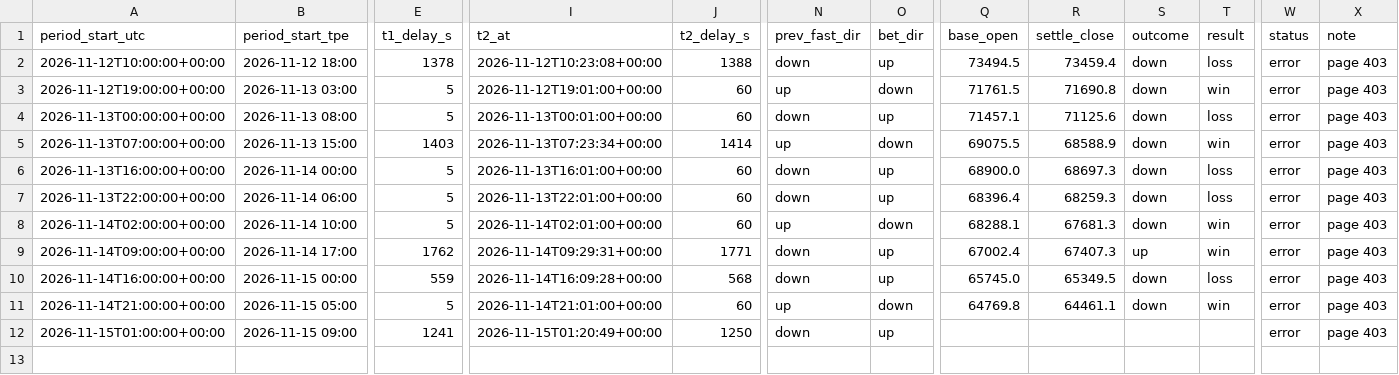
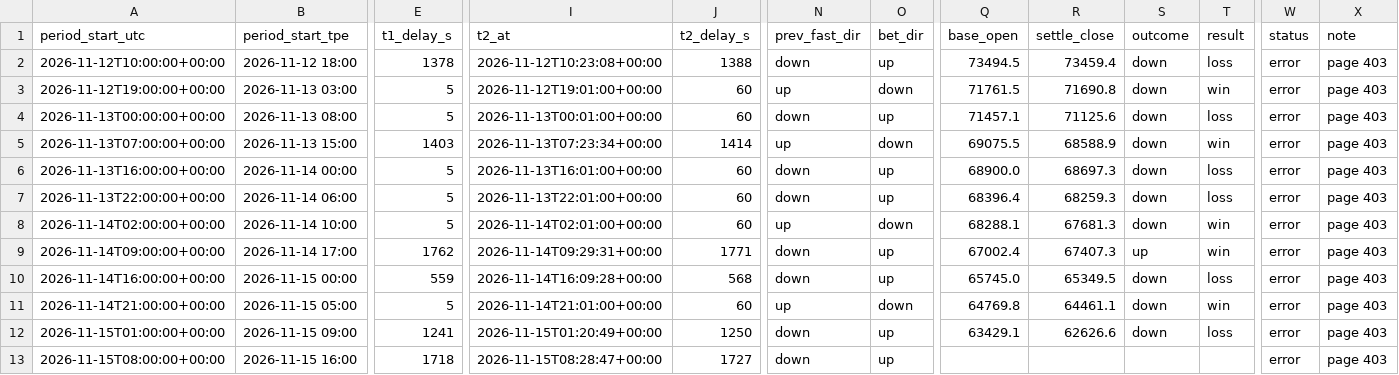
Before and after one commit to stassok76/24H-price, a CSV file: data/gate-1h-prices.csv, drawn as a sheet; only a part is shown, gaps mark what is left out; rows hold the shown columns only; the diff names each change by its address in the sheet, - before the commit and + after, or states it on an @@ line.

```diff
--- a/data/gate-1h-prices.csv
+++ b/data/gate-1h-prices.csv
-Q12 (base_open): (empty)
+Q12 (base_open): 63429.1
-R12 (settle_close): (empty)
+R12 (settle_close): 62626.6
-S12 (outcome): (empty)
+S12 (outcome): down
-T12 (result): (empty)
+T12 (result): loss
+row 13: 2026-11-15T08:00:00+00:00 | 2026-11-15 16:00 | 1718 | 2026-11-15T08:28:47+00:00 | 1727 | down | up |  |  |  |  | error | page 403
```
Also changed, not shown: 1 other file.
